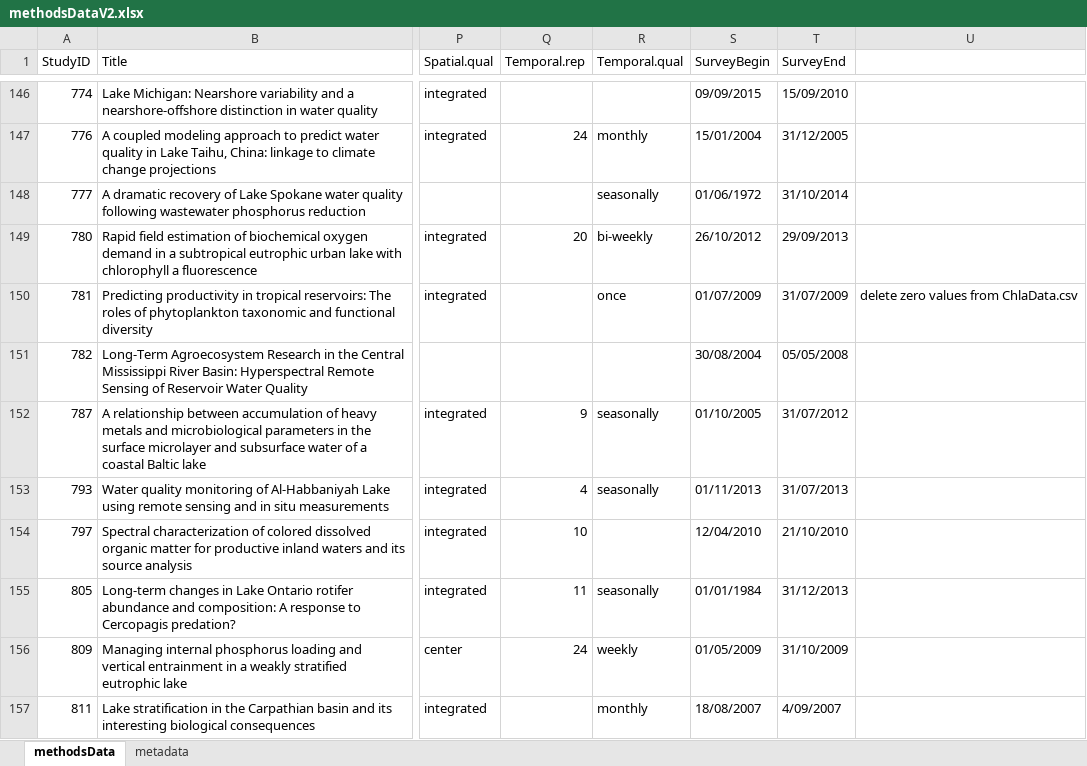
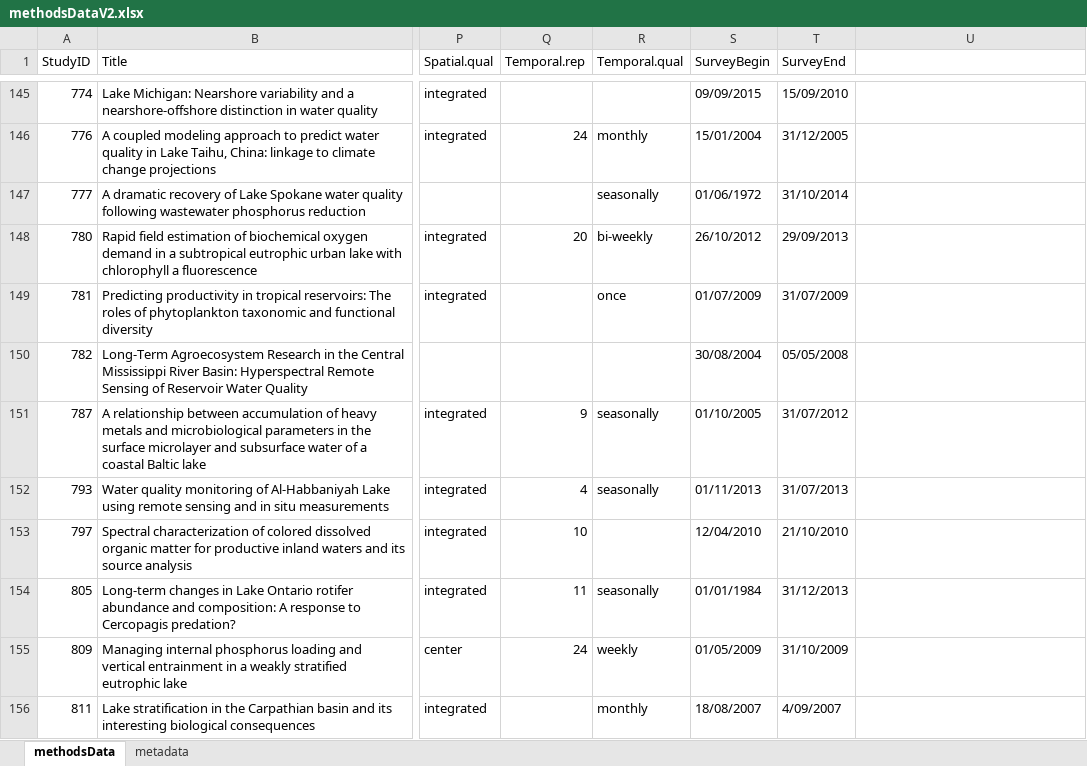
Before and after one commit to afilazzola/ChlorophyllDataPaper, an Excel workbook: data/methodsDataV2.xlsx, sheet methodsData, drawn as a sheet; only a part is shown, gaps mark what is left out; values as stored, in another font and other column widths than the file's, no borders; addresses are those after the commit; the diff covers the shown part only; the diff names each change by its address in the sheet, - before the commit and + after, or states it on an @@ line.

```diff
--- a/data/methodsDataV2.xlsx (sheet methodsData)
+++ b/data/methodsDataV2.xlsx (sheet methodsData)
-U149: delete zero values from ChlaData.csv
+U149: (empty)
```
Also changed, not shown: 1 removed row and 18 edited cells elsewhere in this sheet, 3 other files.
